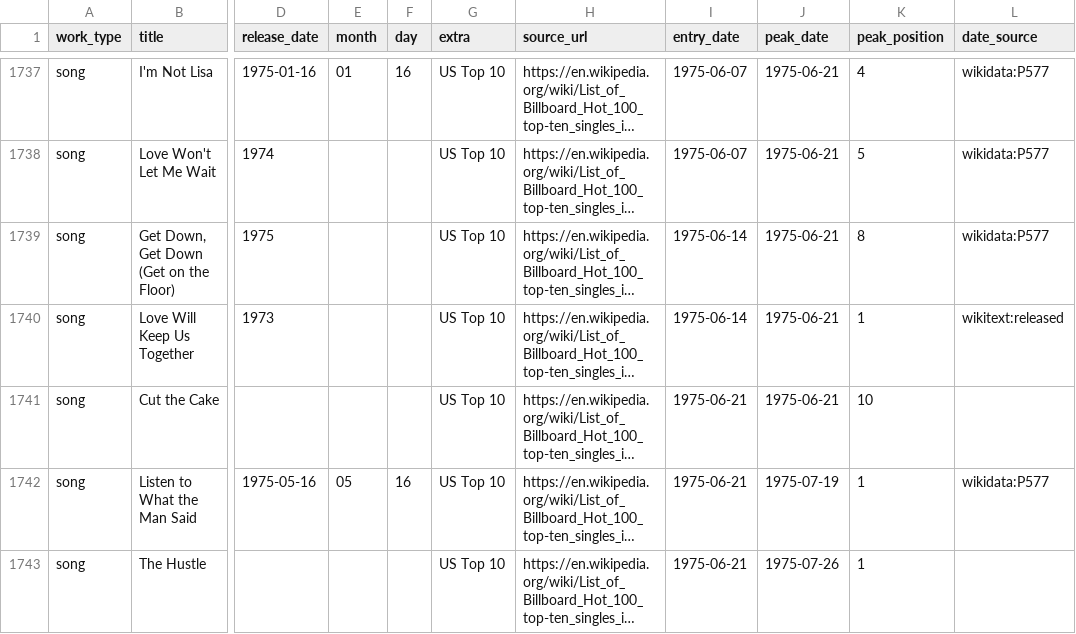
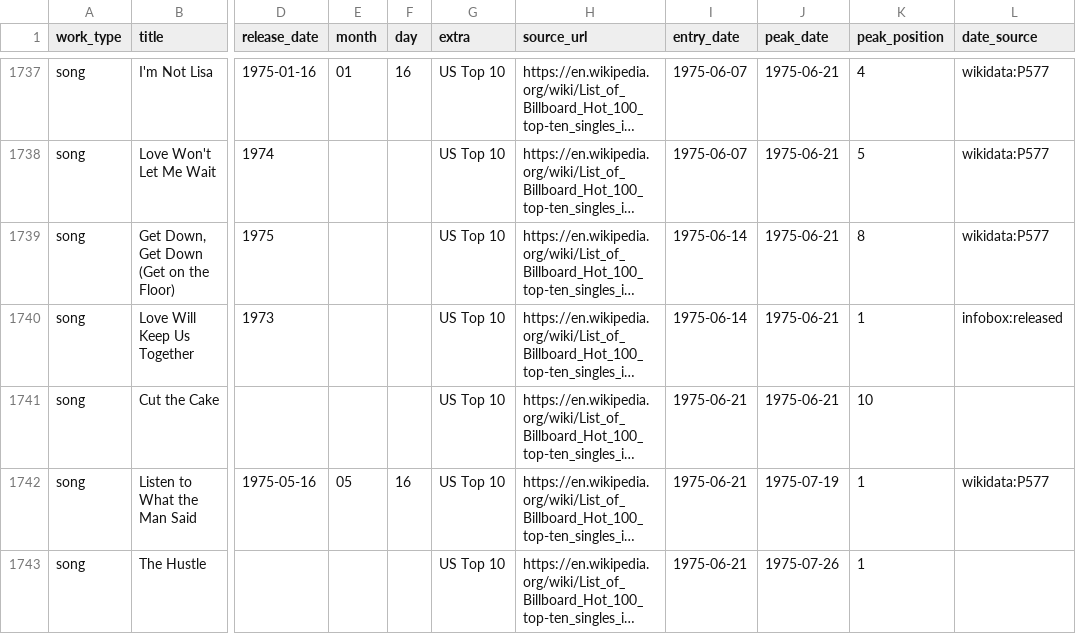
Before and after one commit to 66fishmarket-droid/STRUMOTDSeedGen, a CSV file: data/songs_top10_us_with_dates.csv, drawn as a sheet; only a part is shown, gaps mark what is left out; long unchanged cells end in …; the diff covers the shown part only; the diff names each change by its address in the sheet, - before the commit and + after, or states it on an @@ line.

Commit message:
Auto-update Top10 song release dates (delta)

```diff
--- a/data/songs_top10_us_with_dates.csv
+++ b/data/songs_top10_us_with_dates.csv
-L1740 (date_source): wikitext:released
+L1740 (date_source): infobox:released
```
Also changed, not shown: 64 edited cells elsewhere in this file.
